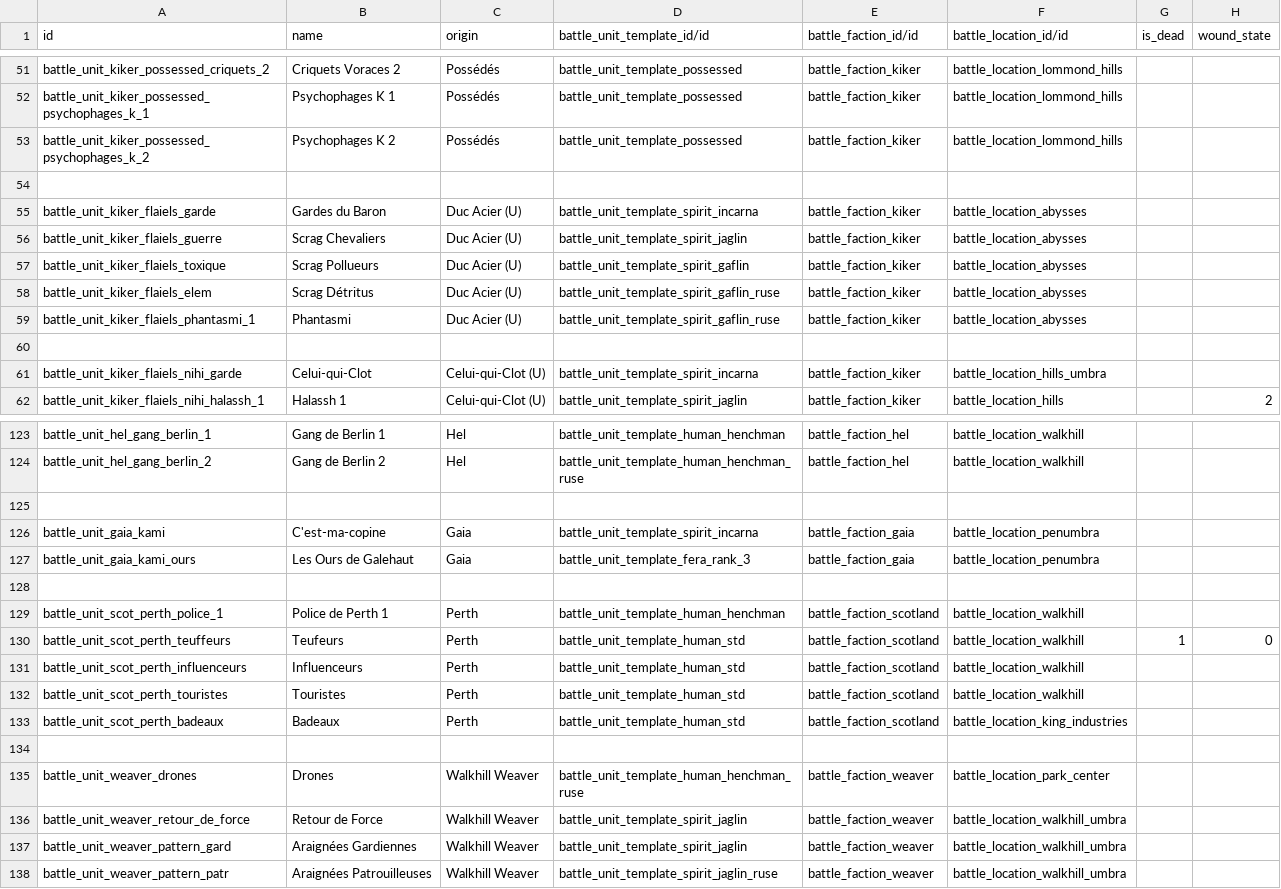
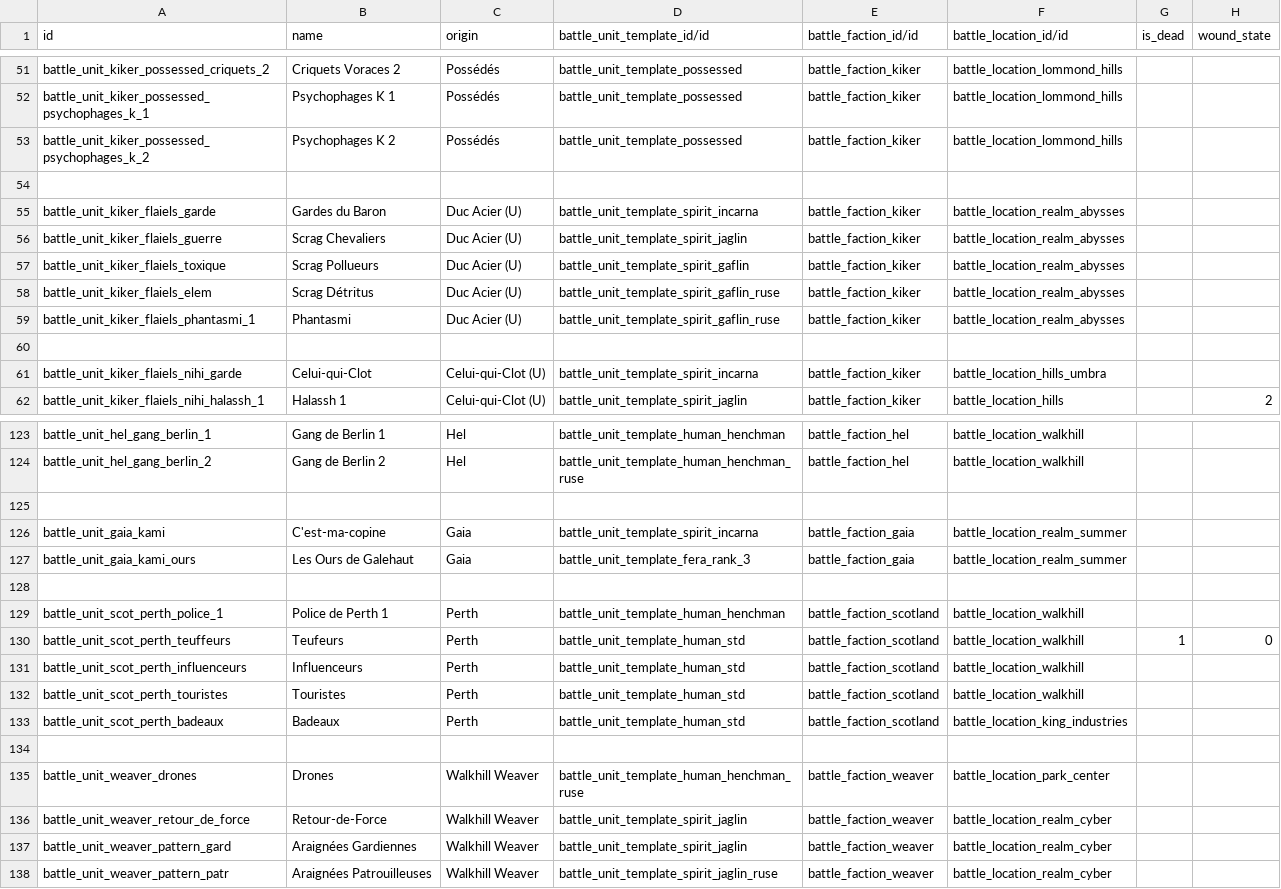
Before and after one commit to tde-banana-odoo/odoo_battle, a CSV file: odoo_battle/data/battle.unit.csv, drawn as a sheet; only a part is shown, gaps mark what is left out; the diff names each change by its address in the sheet, - before the commit and + after, or states it on an @@ line.

Commit message:
[IMP] battle: light data update / clean

```diff
--- a/odoo_battle/data/battle.unit.csv
+++ b/odoo_battle/data/battle.unit.csv
-F55:F59 (battle_location_id/id): battle_location_abysses
+F55:F59 (battle_location_id/id): battle_location_realm_abysses
-F126:F127 (battle_location_id/id): battle_location_penumbra
+F126:F127 (battle_location_id/id): battle_location_realm_summer
-B136 (name): Retour de Force
+B136 (name): Retour-de-Force
-F136:F138 (battle_location_id/id): battle_location_walkhill_umbra
+F136:F138 (battle_location_id/id): battle_location_realm_cyber
```
Also changed, not shown: odoo_battle/data/battle.unit.template.csv, 2 other files.
